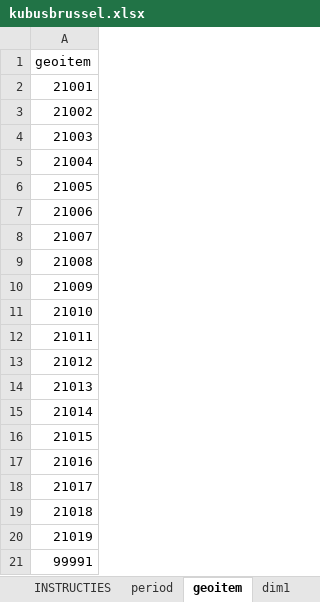
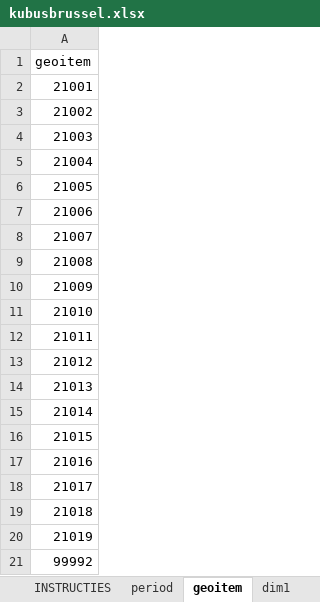
Before and after one commit to provinciesincijfers/JiveDocumentation, an Excel workbook: 02. Data definiëren/kubussen/brussel-invullen/kubusbrussel.xlsx, sheet geoitem, drawn as a sheet; values as stored, in another font and other column widths than the file's, no borders; the diff names each change by its address in the sheet, - before the commit and + after, or states it on an @@ line.

Commit message:
fixed an oopsie
gemeente onbekend VL ipv Brussel

```diff
--- a/02. Data definiëren/kubussen/brussel-invullen/kubusbrussel.xlsx (sheet geoitem)
+++ b/02. Data definiëren/kubussen/brussel-invullen/kubusbrussel.xlsx (sheet geoitem)
-A21: 99991
+A21: 99992
```
Also changed, not shown: 1 other file.
